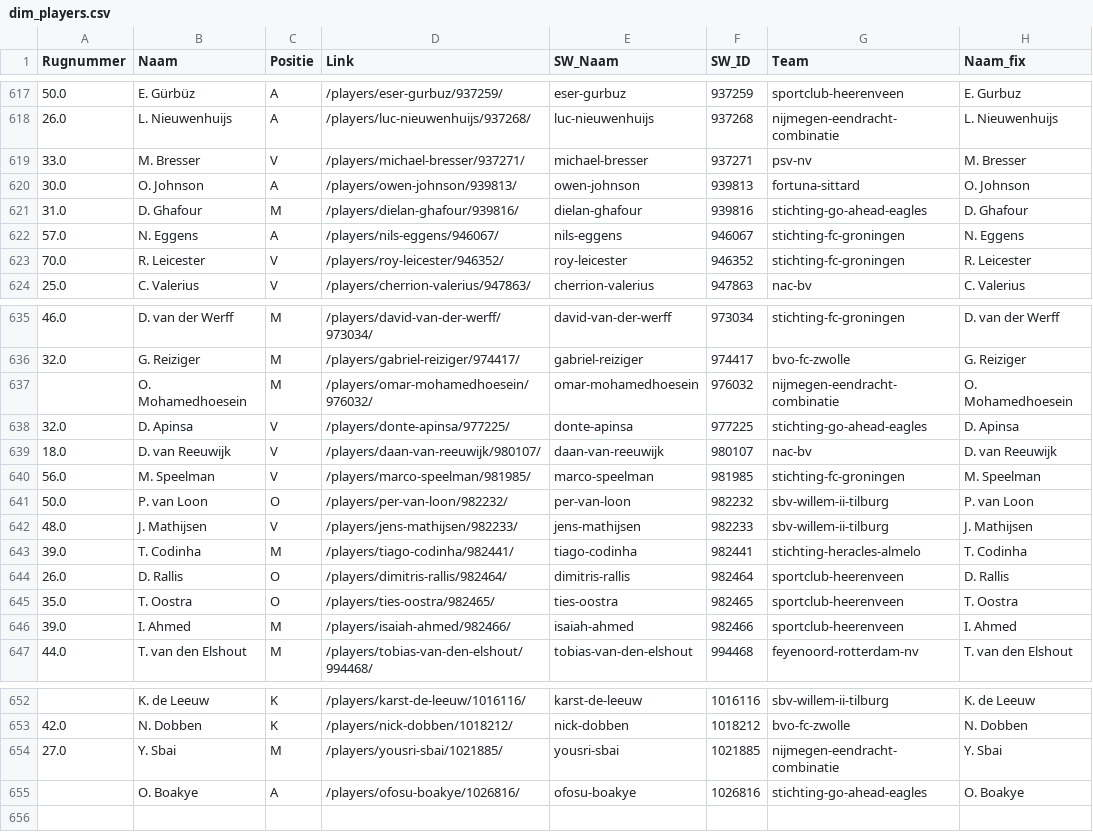
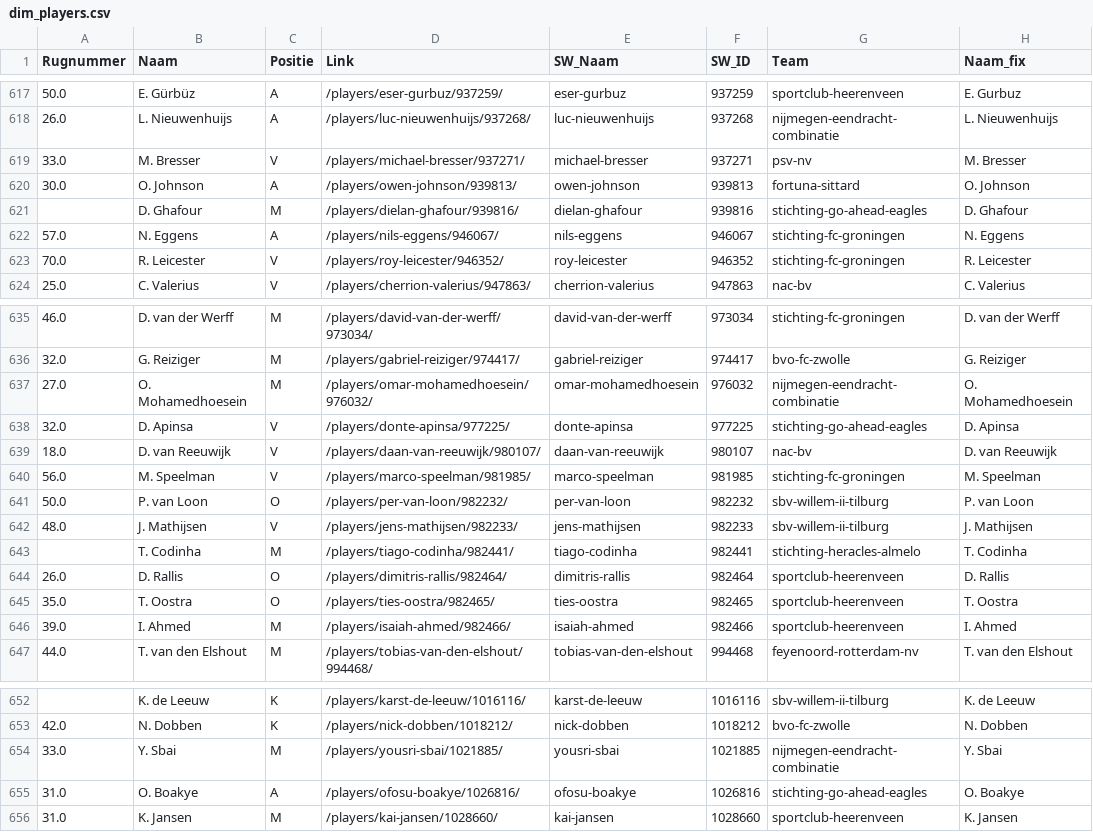
Before and after one commit to mfleuren/sport-scraping, a CSV file: scraper_soccerway/dash/data/dim_players.csv, drawn as a sheet; only a part is shown, gaps mark what is left out.

```diff
--- a/scraper_soccerway/dash/data/dim_players.csv
+++ b/scraper_soccerway/dash/data/dim_players.csv
@@ -620,3 +620,3 @@ Rugnummer;Naam;Positie;Link;SW_Naam;SW_ID;Team;Naam_fix
 30.0;O. Johnson;A;/players/owen-johnson/939813/;owen-johnson;939813;fortuna-sittard;O. Johnson
-31.0;D. Ghafour;M;/players/dielan-ghafour/939816/;dielan-ghafour;939816;stichting-go-ahead-eagles;D. Ghafour
+;D. Ghafour;M;/players/dielan-ghafour/939816/;dielan-ghafour;939816;stichting-go-ahead-eagles;D. Ghafour
 57.0;N. Eggens;A;/players/nils-eggens/946067/;nils-eggens;946067;stichting-fc-groningen;N. Eggens
@@ -636,3 +636,3 @@ Rugnummer;Naam;Positie;Link;SW_Naam;SW_ID;Team;Naam_fix
 32.0;G. Reiziger;M;/players/gabriel-reiziger/974417/;gabriel-reiziger;974417;bvo-fc-zwolle;G. Reiziger
-;O. Mohamedhoesein;M;/players/omar-mohamedhoesein/976032/;omar-mohamedhoesein;976032;nijmegen-eendracht-combinatie;O. Mohamedhoesein
+27.0;O. Mohamedhoesein;M;/players/omar-mohamedhoesein/976032/;omar-mohamedhoesein;976032;nijmegen-eendracht-combinatie;O. Mohamedhoesein
 32.0;D. Apinsa;V;/players/donte-apinsa/977225/;donte-apinsa;977225;stichting-go-ahead-eagles;D. Apinsa
@@ -642,3 +642,3 @@ Rugnummer;Naam;Positie;Link;SW_Naam;SW_ID;Team;Naam_fix
 48.0;J. Mathijsen;V;/players/jens-mathijsen/982233/;jens-mathijsen;982233;sbv-willem-ii-tilburg;J. Mathijsen
-39.0;T. Codinha;M;/players/tiago-codinha/982441/;tiago-codinha;982441;stichting-heracles-almelo;T. Codinha
+;T. Codinha;M;/players/tiago-codinha/982441/;tiago-codinha;982441;stichting-heracles-almelo;T. Codinha
 26.0;D. Rallis;O;/players/dimitris-rallis/982464/;dimitris-rallis;982464;sportclub-heerenveen;D. Rallis
@@ -653,3 +653,4 @@ Rugnummer;Naam;Positie;Link;SW_Naam;SW_ID;Team;Naam_fix
 42.0;N. Dobben;K;/players/nick-dobben/1018212/;nick-dobben;1018212;bvo-fc-zwolle;N. Dobben
-27.0;Y. Sbai;M;/players/yousri-sbai/1021885/;yousri-sbai;1021885;nijmegen-eendracht-combinatie;Y. Sbai
-;O. Boakye;A;/players/ofosu-boakye/1026816/;ofosu-boakye;1026816;stichting-go-ahead-eagles;O. Boakye
+33.0;Y. Sbai;M;/players/yousri-sbai/1021885/;yousri-sbai;1021885;nijmegen-eendracht-combinatie;Y. Sbai
+31.0;O. Boakye;A;/players/ofosu-boakye/1026816/;ofosu-boakye;1026816;stichting-go-ahead-eagles;O. Boakye
+31.0;K. Jansen;M;/players/kai-jansen/1028660/;kai-jansen;1028660;sportclub-heerenveen;K. Jansen
```
Also changed, not shown: 2 other files.
